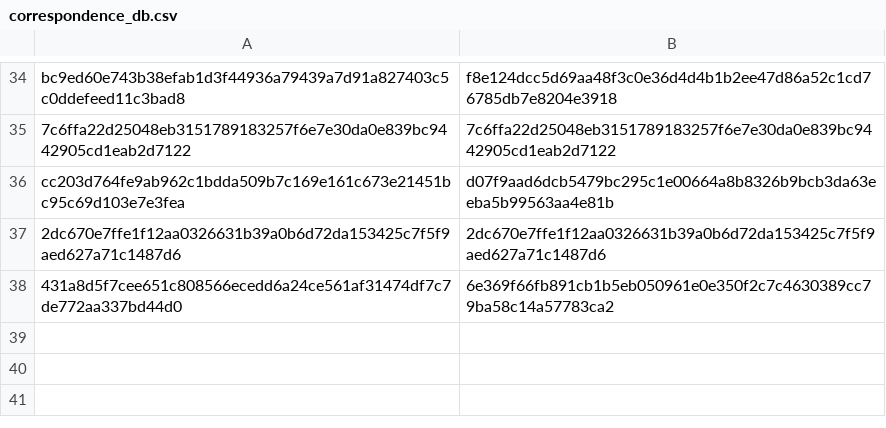
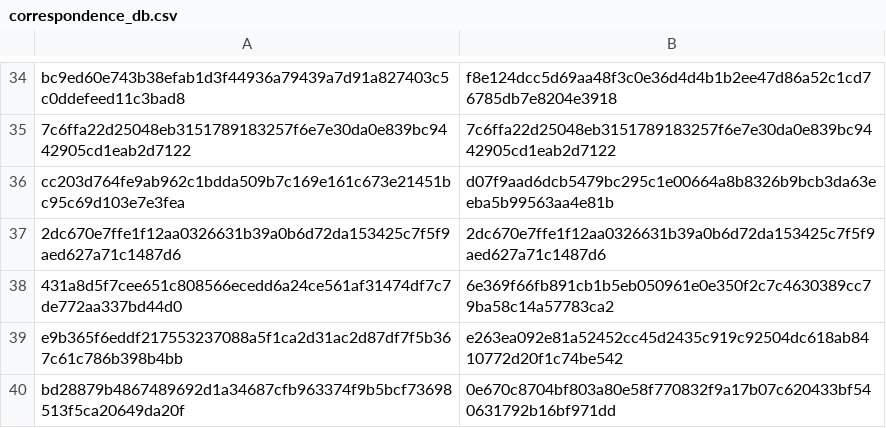
Before and after one commit to DobbiKov/semester5-lecture-notes, a CSV file: measure-theory/explanations/carathedory-criterion/.translate_dir/translate_db/correspondence_db.csv, drawn as a sheet; only a part is shown, gaps mark what is left out; the diff names each change by its address in the sheet, - before the commit and + after, or states it on an @@ line.

Commit message:
translated in french

```diff
--- a/measure-theory/explanations/carathedory-criterion/.translate_dir/translate_db/correspondence_db.csv
+++ b/measure-theory/explanations/carathedory-criterion/.translate_dir/translate_db/correspondence_db.csv
+row 39: e9b365f6eddf217553237088a5f1ca2d31ac2d87df7f5b367c61c786b398b4bb | e263ea092e81a52452cc45d2435c919c92504dc618ab8410772d20f1c74be542
+row 40: bd28879b4867489692d1a34687cfb963374f9b5bcf73698513f5ca20649da20f | 0e670c8704bf803a80e58f770832f9a17b07c620433bf540631792b16bf971dd
```
Also changed, not shown: 6 other files.
